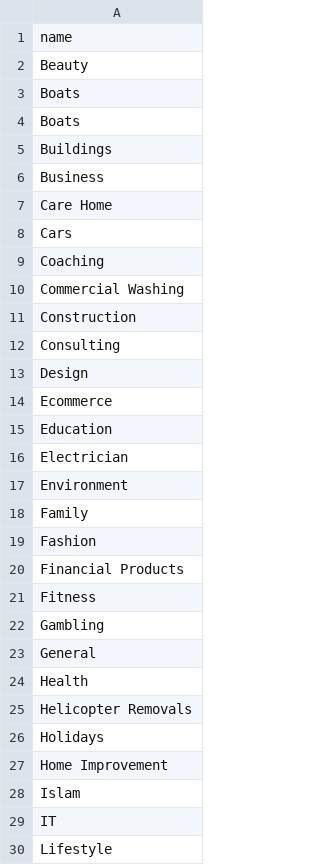
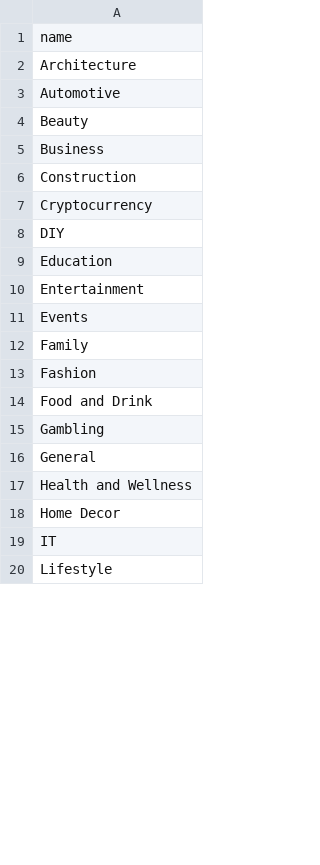
Before and after one commit to rdomloge/slinkylinky, a CSV file: src/main/resources/categories.csv, drawn as a sheet; only a part is shown; the diff covers the shown part only.

Commit message:
Fresh data

```diff
--- a/src/main/resources/categories.csv
+++ b/src/main/resources/categories.csv
@@ -1,29 +1,19 @@
 name
+Architecture
+Automotive
 Beauty
-Boats
-Boats
-Buildings
 Business
-Care Home
-Cars
-Coaching
-Commercial Washing
 Construction
-Consulting
-Design
-Ecommerce
+Cryptocurrency
+DIY
 Education
-Electrician
-Environment
+Entertainment
+Events
 Family
 Fashion
-Financial Products
-Fitness
+Food and Drink
 Gambling
 General
-Health
-Helicopter Removals
-Holidays
-Home Improvement
-Islam
+Health and Wellness
+Home Decor
 IT
```
Also changed, not shown: 4 added rows, 4 removed rows and 5 edited cells elsewhere in this file, 3 other files.
